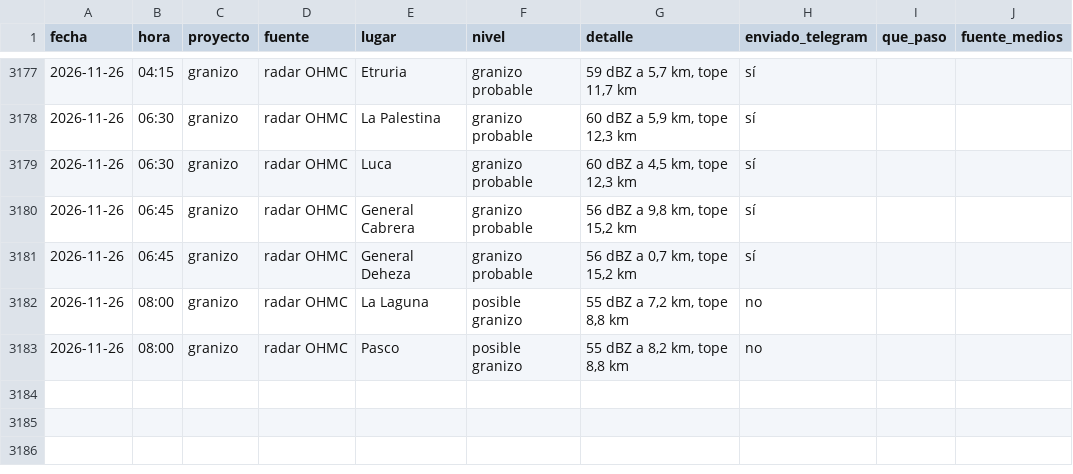
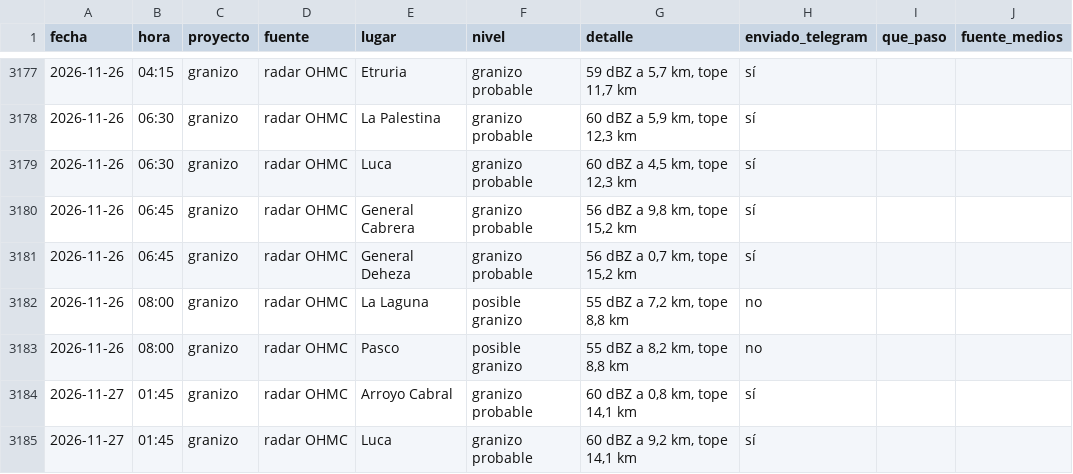
Before and after one commit to diegoesteve/piedrazon, a CSV file: data/historial_alarmas.csv, drawn as a sheet; only a part is shown, gaps mark what is left out.

```diff
--- a/data/historial_alarmas.csv
+++ b/data/historial_alarmas.csv
@@ -3183 +3183,3 @@ fecha,hora,proyecto,fuente,lugar,nivel,detalle,enviado_telegram,que_paso,fuente_
 2026-11-26,08:00,granizo,radar OHMC,Pasco,posible granizo,"55 dBZ a 8,2 km, tope 8,8 km",no,,
+2026-11-27,01:45,granizo,radar OHMC,Arroyo Cabral,granizo probable,"60 dBZ a 0,8 km, tope 14,1 km",sí,,
+2026-11-27,01:45,granizo,radar OHMC,Luca,granizo probable,"60 dBZ a 9,2 km, tope 14,1 km",sí,,
```
Also changed, not shown: 52 other files.
